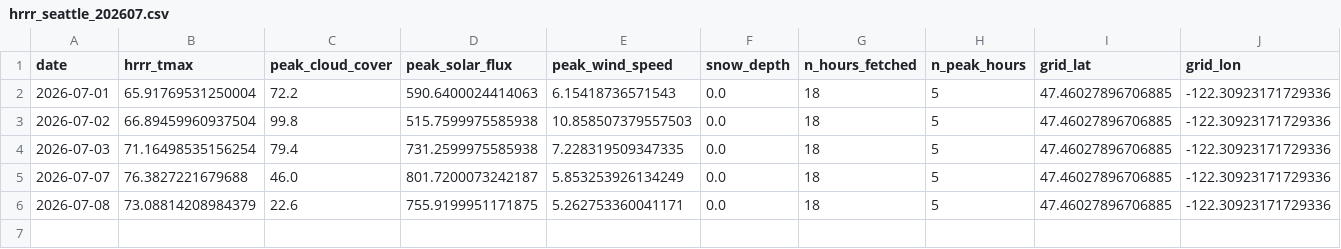
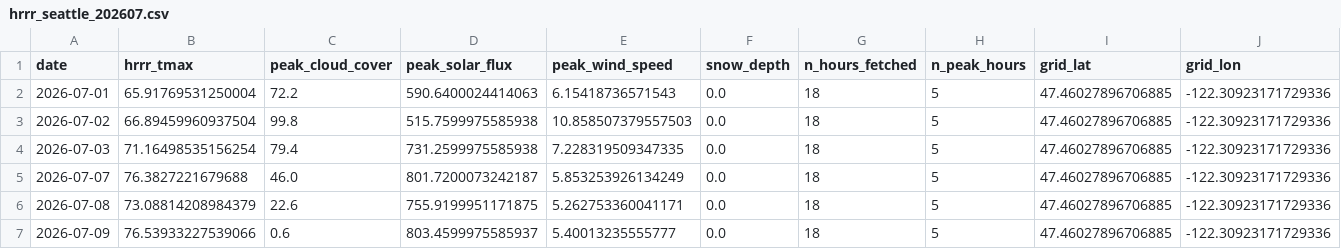
Before and after one commit to OscarOvanger/postproc_utils, a CSV file: data/hrrr_v2/seattle/hrrr_seattle_202607.csv, drawn as a sheet.

```diff
--- a/data/hrrr_v2/seattle/hrrr_seattle_202607.csv
+++ b/data/hrrr_v2/seattle/hrrr_seattle_202607.csv
@@ -6 +6,2 @@ date,hrrr_tmax,peak_cloud_cover,peak_solar_flux,peak_wind_speed,snow_depth,n_hou
 2026-07-08,73.08814208984379,22.6,755.9199951171875,5.262753360041171,0.0,18,5,47.46027896706885,-122.30923171729336
+2026-07-09,76.53933227539066,0.6,803.4599975585937,5.40013235555777,0.0,18,5,47.46027896706885,-122.30923171729336
```
Also changed, not shown: data/hrrr_v2/austin/hrrr_austin_202607.csv, data/hrrr_v2/dallas/hrrr_dallas_202607.csv, 5 other files.
